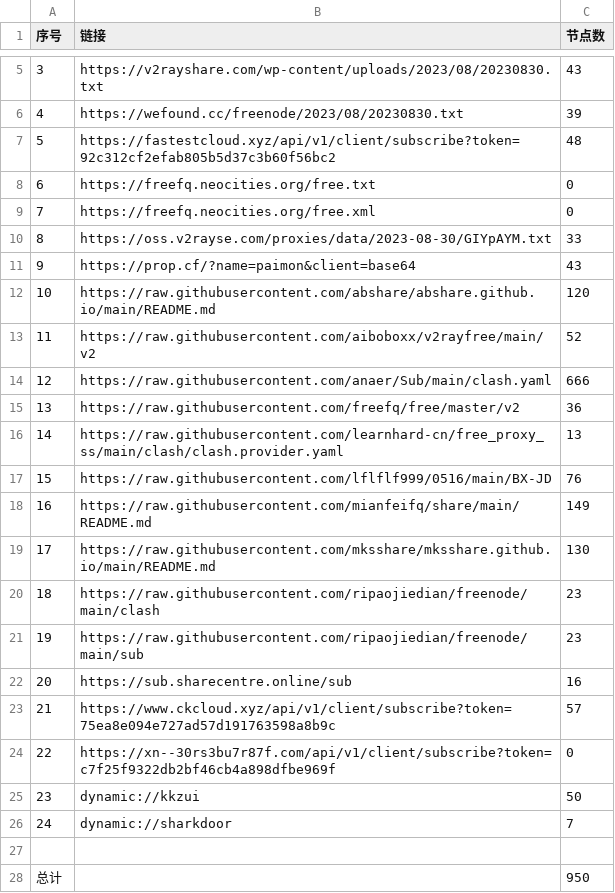
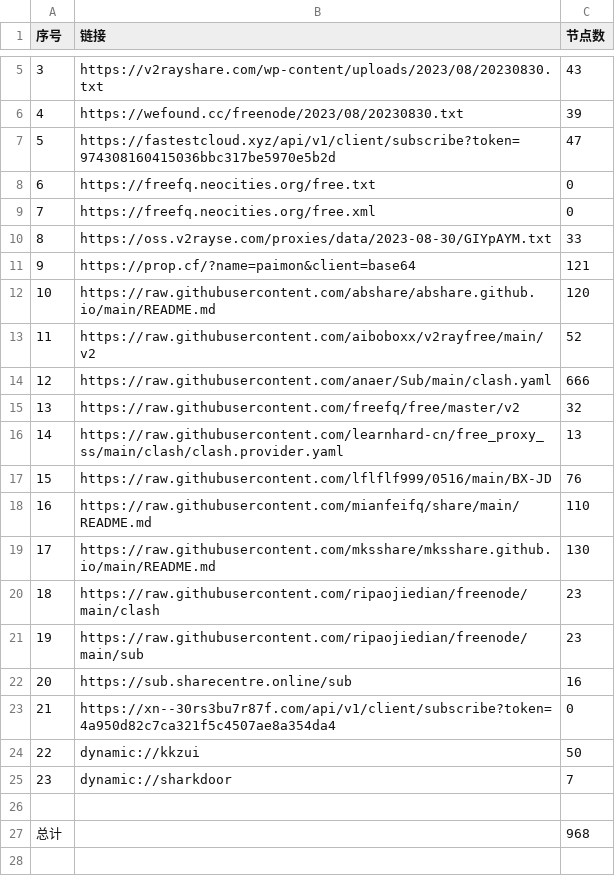
Before and after one commit to chxxyz2004/NoMoreWalls, a CSV file: list_result.csv, drawn as a sheet; only a part is shown, gaps mark what is left out; removed rows and columns are numbered as before the commit, all else as after; the diff names each change by its address in the sheet, - before the commit and + after, or states it on an @@ line.

```diff
--- a/list_result.csv
+++ b/list_result.csv
-row 7: 5 | https://fastestcloud.xyz/api/v1/client/subscribe?token=92c312cf2efab805b5d37c3b60f56bc2 | 48
+row 7: 5 | https://fastestcloud.xyz/api/v1/client/subscribe?token=974308160415036bbc317be5970e5b2d | 47
-C11 (节点数): 43
+C11 (节点数): 121
-C15 (节点数): 36
+C15 (节点数): 32
-C18 (节点数): 149
+C18 (节点数): 110
-row 23: 21 | https://www.ckcloud.xyz/api/v1/client/subscribe?token=75ea8e094e727ad57d191763598a8b9c | 57
@@ column A (序号) renumbered between rows 23 and 25 @@
-B23 (链接): https://xn--30rs3bu7r87f.com/api/v1/client/subscribe?token=c7f25f9322db2bf46cb4a898dfbe969f
+B23 (链接): https://xn--30rs3bu7r87f.com/api/v1/client/subscribe?token=4a950d82c7ca321f5c4507ae8a354da4
-C27 (节点数): 950
+C27 (节点数): 968
```
Also changed, not shown: 5 other files.
